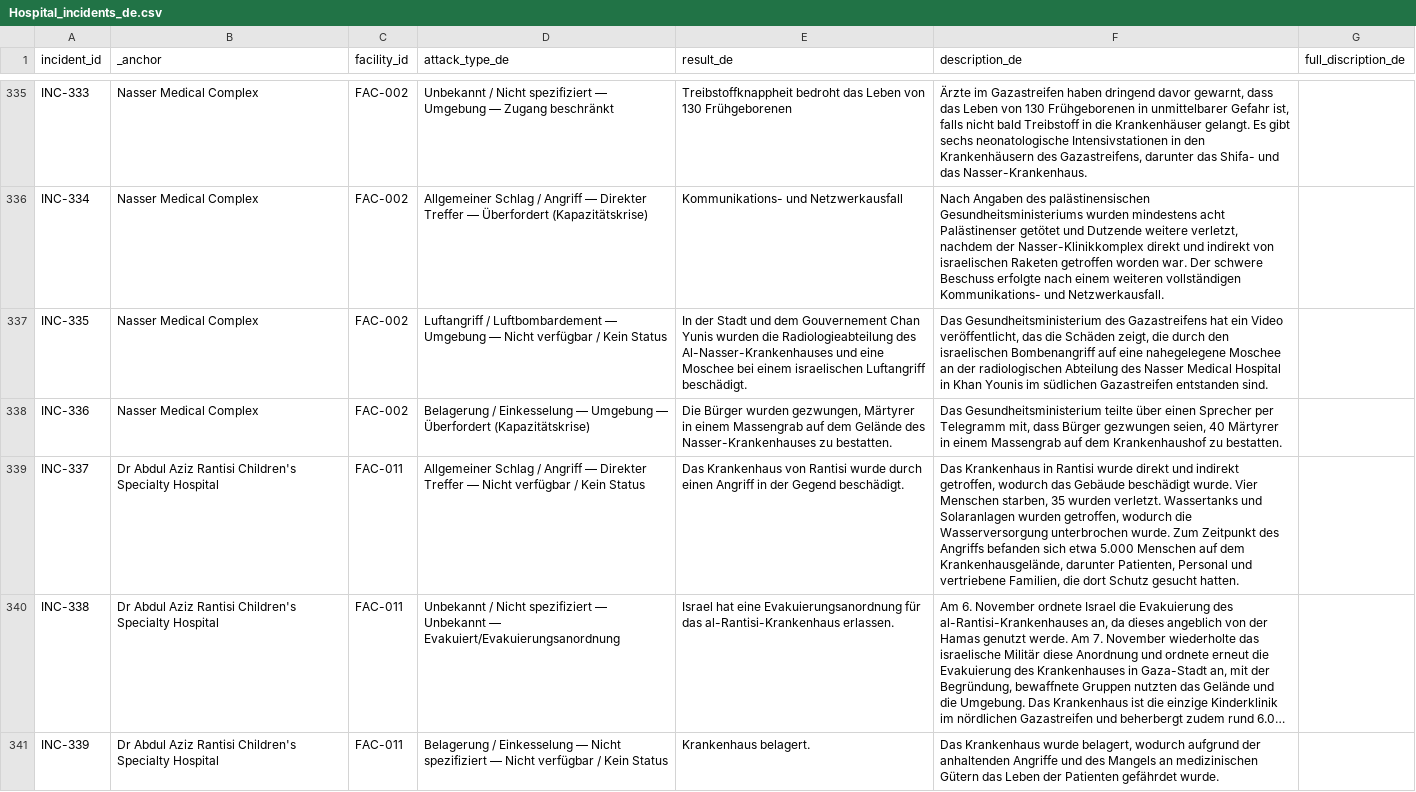
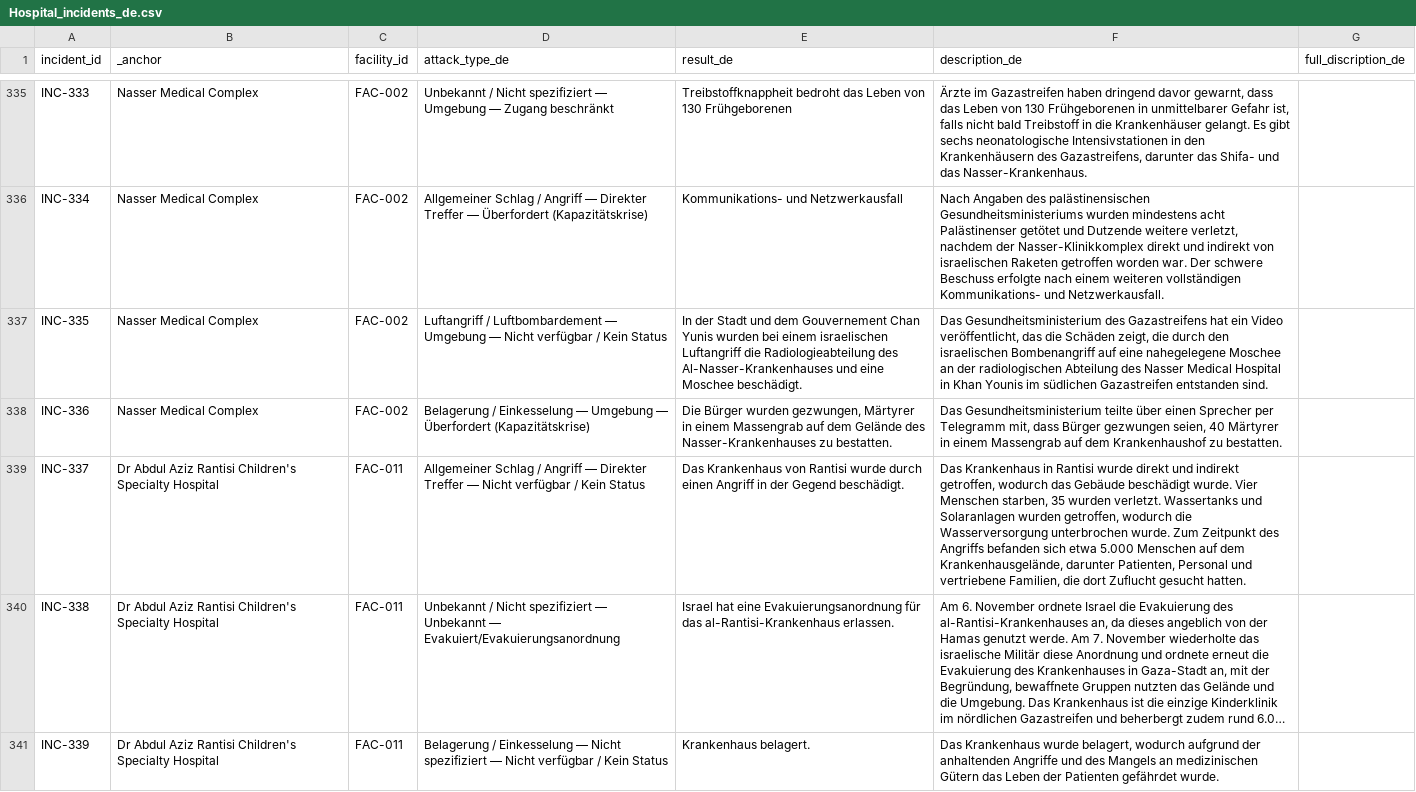
Before and after one commit to PalGenoPedia/PalGenoPedia, a CSV file: Pages/War_Crimes_Stats/stat-hospitals-attacked/Hospital_incidents_de.csv, drawn as a sheet; only a part is shown, gaps mark what is left out; long unchanged cells end in …; the diff covers the shown part only; the diff names each change by its address in the sheet, - before the commit and + after, or states it on an @@ line.

Commit message:
auto: update Hospital_incidents_de.csv [2026-10-29T11:21:17.335Z]

```diff
--- a/Pages/War_Crimes_Stats/stat-hospitals-attacked/Hospital_incidents_de.csv
+++ b/Pages/War_Crimes_Stats/stat-hospitals-attacked/Hospital_incidents_de.csv
-E337 (result_de): …Yunis wurden die Radiologieabteilung des Al-Nasser-Krankenhauses und eine Moschee bei einem israelischen Luftangriff beschädigt.
+E337 (result_de): …Yunis wurden bei einem israelischen Luftangriff die Radiologieabteilung des Al-Nasser-Krankenhauses und eine Moschee beschädigt.
-F339 (description_de): …die dort Schutz gesucht hatten.
+F339 (description_de): …die dort Zuflucht gesucht hatten.
```
Also changed, not shown: 52 edited cells elsewhere in this file.
